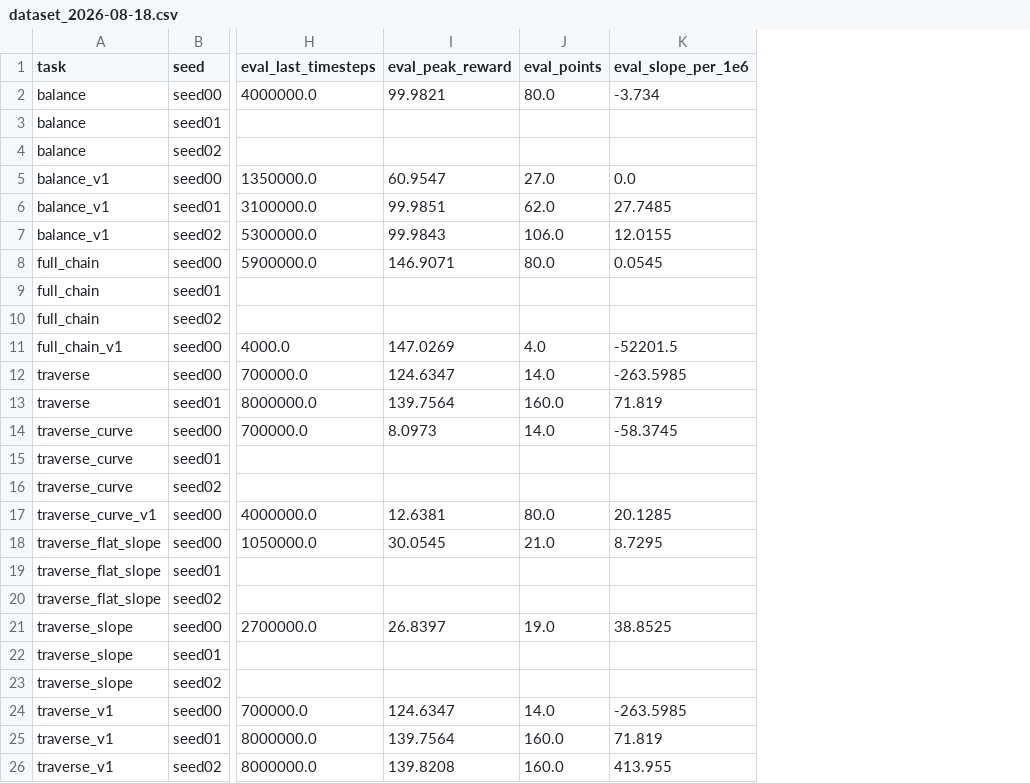
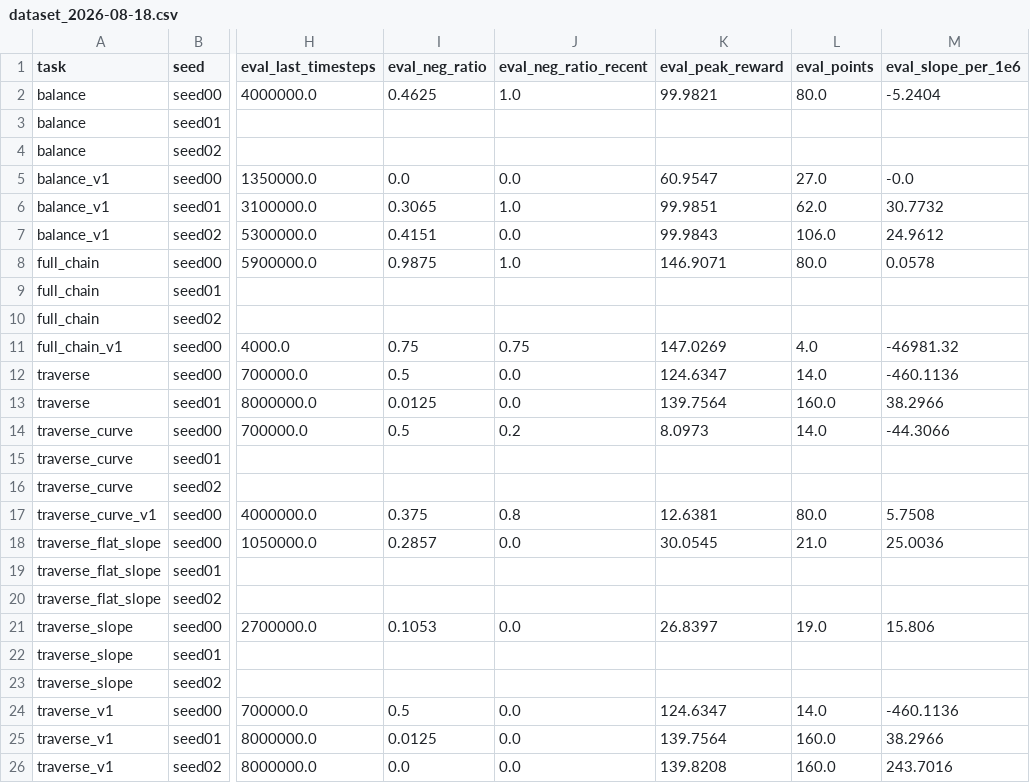
Before and after one commit to Anhao1314/go2_lianghua, a CSV file: data/modeling/dataset_2026-08-18.csv, drawn as a sheet; only a part is shown, gaps mark what is left out; addresses are those after the commit; the diff names each change by its address in the sheet, - before the commit and + after, or states it on an @@ line.

Commit message:
公式审计修复：Config A LOO 无泄漏 + neg_ratio/std_reward 规则 + MATH_LIBRARY

```diff
--- a/data/modeling/dataset_2026-08-18.csv
+++ b/data/modeling/dataset_2026-08-18.csv
+column I (eval_neg_ratio), rows 2-26: 0.4625 |  |  | 0.0 | 0.3065 | 0.4151 | 0.9875 |  |  | 0.75 | 0.5 | 0.0125 | 0.5 |  |  | 0.375 | 0.2857 |  |  | 0.1053 |  |  | 0.5 | 0.0125 | 0.0
+column J (eval_neg_ratio_recent), rows 2-26: 1.0 |  |  | 0.0 | 1.0 | 0.0 | 1.0 |  |  | 0.75 | 0.0 | 0.0 | 0.2 |  |  | 0.8 | 0.0 |  |  | 0.0 |  |  | 0.0 | 0.0 | 0.0
-M2 (eval_slope_per_1e6): -3.734
+M2 (eval_slope_per_1e6): -5.2404
-M5 (eval_slope_per_1e6): 0.0
+M5 (eval_slope_per_1e6): -0.0
-M6 (eval_slope_per_1e6): 27.7485
+M6 (eval_slope_per_1e6): 30.7732
-M7 (eval_slope_per_1e6): 12.0155
+M7 (eval_slope_per_1e6): 24.9612
-M8 (eval_slope_per_1e6): 0.0545
+M8 (eval_slope_per_1e6): 0.0578
-M11 (eval_slope_per_1e6): -52201.5
+M11 (eval_slope_per_1e6): -46981.32
-M12 (eval_slope_per_1e6): -263.5985
+M12 (eval_slope_per_1e6): -460.1136
-M13 (eval_slope_per_1e6): 71.819
+M13 (eval_slope_per_1e6): 38.2966
-M14 (eval_slope_per_1e6): -58.3745
+M14 (eval_slope_per_1e6): -44.3066
-M17 (eval_slope_per_1e6): 20.1285
+M17 (eval_slope_per_1e6): 5.7508
-M18 (eval_slope_per_1e6): 8.7295
+M18 (eval_slope_per_1e6): 25.0036
-M21 (eval_slope_per_1e6): 38.8525
+M21 (eval_slope_per_1e6): 15.806
-M24 (eval_slope_per_1e6): -263.5985
+M24 (eval_slope_per_1e6): -460.1136
-M25 (eval_slope_per_1e6): 71.819
+M25 (eval_slope_per_1e6): 38.2966
-M26 (eval_slope_per_1e6): 413.955
+M26 (eval_slope_per_1e6): 243.7016
```
Also changed, not shown: data/modeling/rule_backtest_2026-08-18.csv, data/modeling/screened_dataset_2026-08-18.csv, 14 other files.
